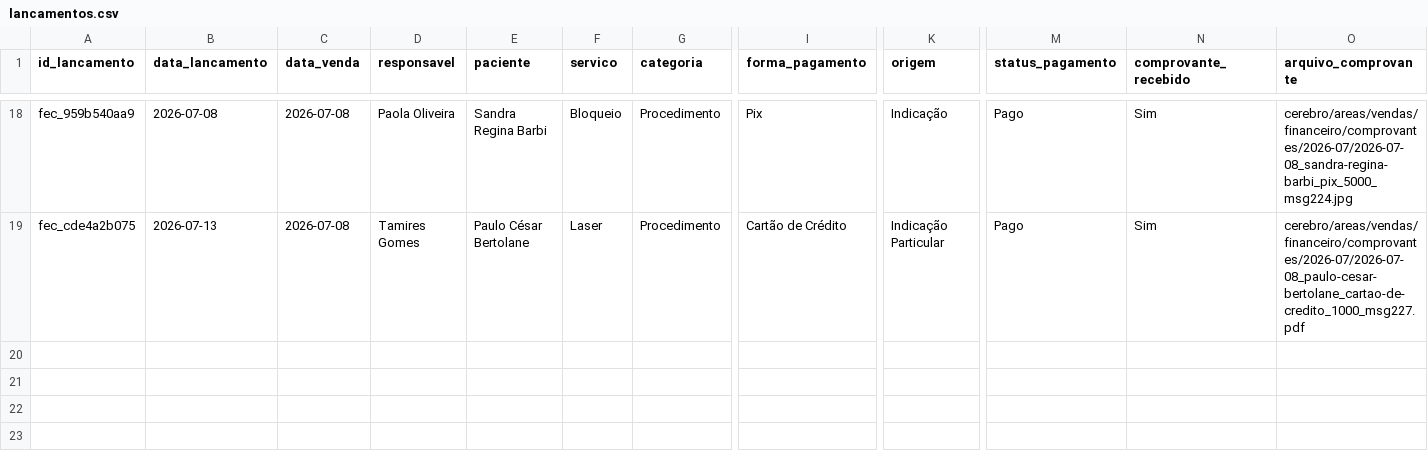
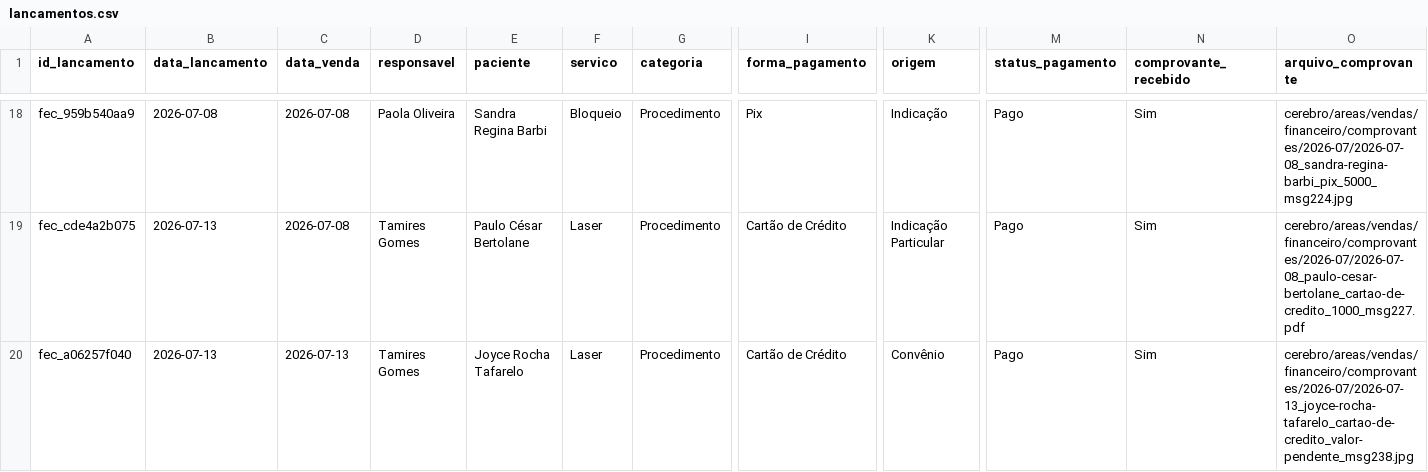
Before and after one commit to reginaldokawamoto-commits/imersao-openclaw-negocios, a CSV file: cerebro/areas/vendas/financeiro/lancamentos.csv, drawn as a sheet; only a part is shown, gaps mark what is left out; rows hold the shown columns only; the diff names each change by its address in the sheet, - before the commit and + after, or states it on an @@ line.

Commit message:
Registra fechamento Joyce laser pendente valor

```diff
--- a/cerebro/areas/vendas/financeiro/lancamentos.csv
+++ b/cerebro/areas/vendas/financeiro/lancamentos.csv
+row 20: fec_a06257f040 | 2026-07-13 | 2026-07-13 | Tamires Gomes | Joyce Rocha Tafarelo | Laser | Procedimento | Cartão de Crédito | Convênio | Pago | Sim | cerebro/areas/vendas/financeiro/comprovantes/2026-07/2026-07-13_joyce-rocha-tafarelo_cartao-de-credito_valor-pendente_msg238.jpg
```
Also changed, not shown: 1 other file.
